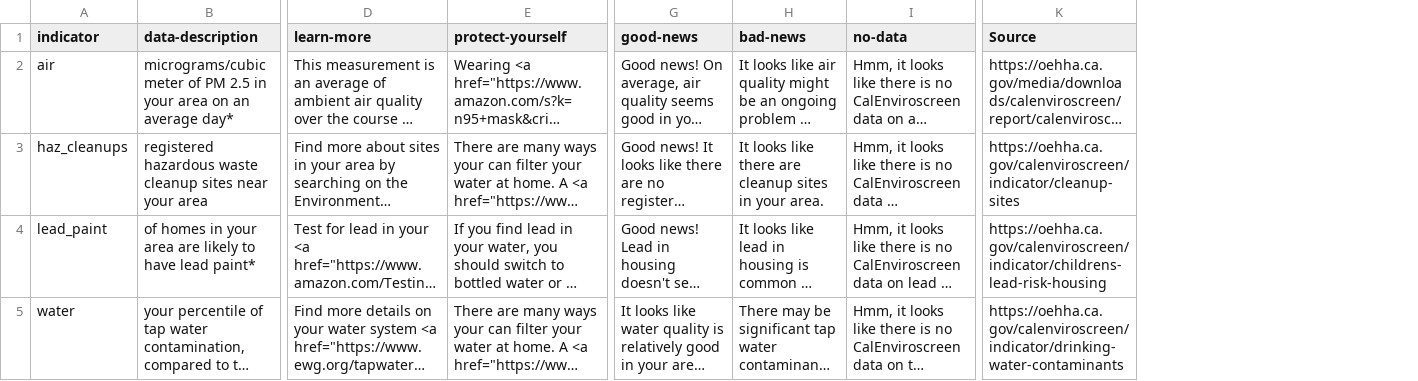
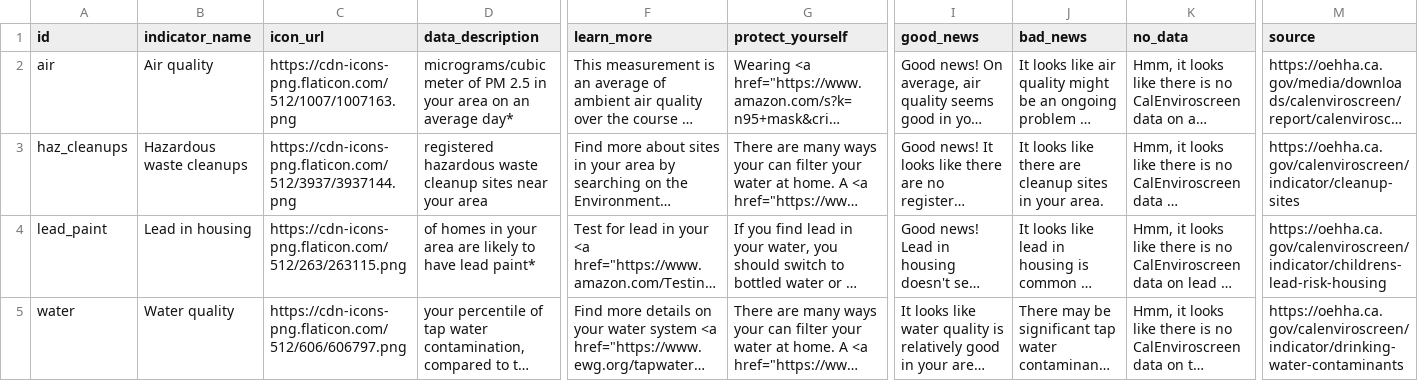
Before and after one commit to zoelaventhol/my-enviro, a CSV file: data/indicator_details.csv, drawn as a sheet; only a part is shown, gaps mark what is left out; long unchanged cells end in …; addresses are those after the commit; the diff names each change by its address in the sheet, - before the commit and + after, or states it on an @@ line.

Commit message:
update indicator_details data to include icon url & client-friendly indicator name, start adding indicator-specific info in featured indicator view

```diff
--- a/data/indicator_details.csv
+++ b/data/indicator_details.csv
+column B (indicator_name), rows 2-5: Air quality | Hazardous waste cleanups | Lead in housing | Water quality
+column C (icon_url), rows 2-5: https://cdn-icons-png.flaticon.com/512/1007/1007163.png | https://cdn-icons-png.flaticon.com/512/3937/3937144.png | https://cdn-icons-png.flaticon.com/512/263/263115.png | https://cdn-icons-png.flaticon.com/512/606/606797.png
-A1: indicator
+A1: id
-D1: data-description
+D1: data_description
-F1: learn-more
+F1: learn_more
-G1: protect-yourself
+G1: protect_yourself
-I1: good-news
+I1: good_news
-J1: bad-news
+J1: bad_news
-K1: no-data
+K1: no_data
-M1: Source
+M1: source
```
Also changed, not shown: 3 other files.
